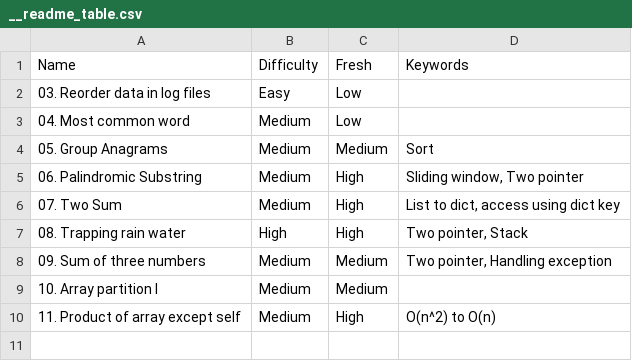
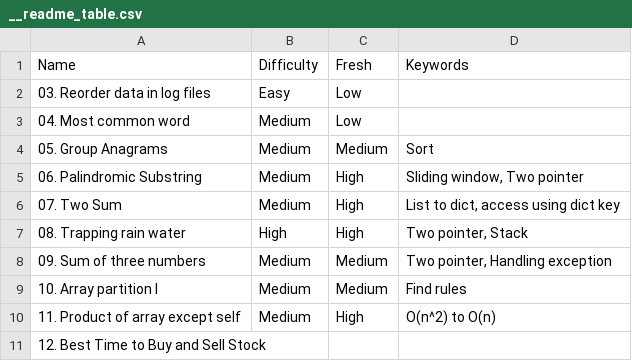
Before and after one commit to Poxios/Algorithm_Study, a CSV file: __readme_table.csv, drawn as a sheet.

```diff
--- a/__readme_table.csv
+++ b/__readme_table.csv
@@ -8,3 +8,4 @@ Name,Difficulty,Fresh,Keywords
 09. Sum of three numbers,Medium,Medium,"Two pointer, Handling exception"
-10. Array partition I,Medium,Medium,
+10. Array partition I,Medium,Medium,"Find rules"
 11. Product of array except self,Medium,High,"O(n^2) to O(n)"
+12. Best Time to Buy and Sell Stock,,,
```
Also changed, not shown: 2 other files.
